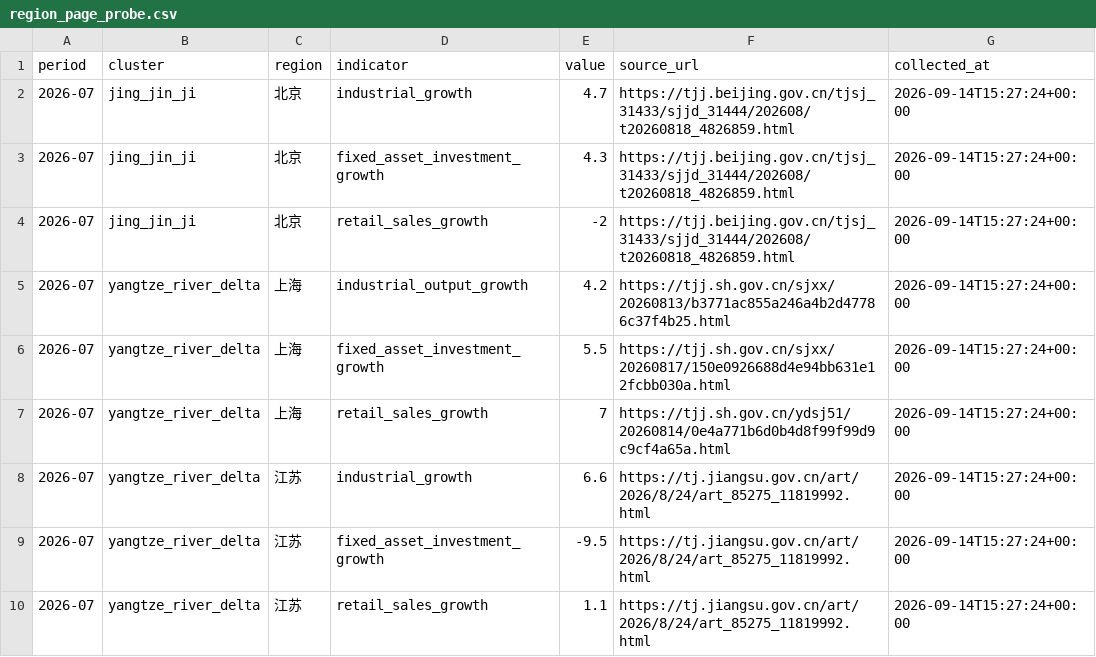
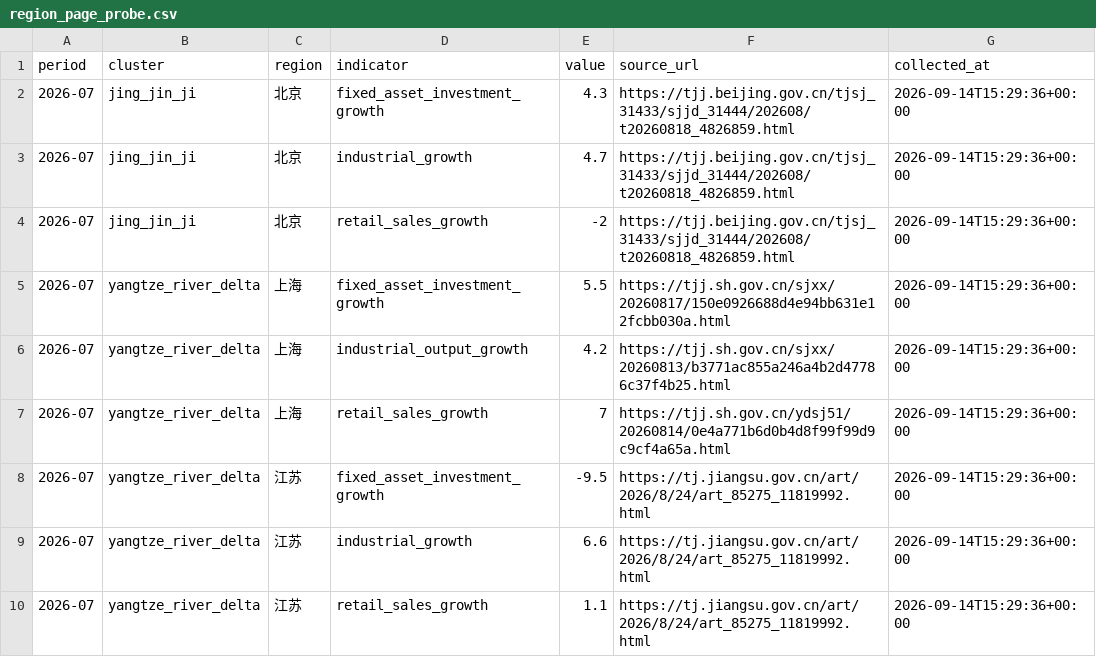
Before and after one commit to nameN0tNULL/family-economic-dashboard, a CSV file: data/region_page_probe.csv, drawn as a sheet.

```diff
--- a/data/region_page_probe.csv
+++ b/data/region_page_probe.csv
@@ -1,10 +1,10 @@
 period,cluster,region,indicator,value,source_url,collected_at
-2026-07,jing_jin_ji,北京,industrial_growth,4.7,https://tjj.beijing.gov.cn/tjsj_31433/sjjd_31444/202608/t20260818_4826859.html,2026-09-14T15:27:24+00:00
-2026-07,jing_jin_ji,北京,fixed_asset_investment_growth,4.3,https://tjj.beijing.gov.cn/tjsj_31433/sjjd_31444/202608/t20260818_4826859.html,2026-09-14T15:27:24+00:00
-2026-07,jing_jin_ji,北京,retail_sales_growth,-2,https://tjj.beijing.gov.cn/tjsj_31433/sjjd_31444/202608/t20260818_4826859.html,2026-09-14T15:27:24+00:00
-2026-07,yangtze_river_delta,上海,industrial_output_growth,4.2,https://tjj.sh.gov.cn/sjxx/20260813/b3771ac855a246a4b2d47786c37f4b25.html,2026-09-14T15:27:24+00:00
-2026-07,yangtze_river_delta,上海,fixed_asset_investment_growth,5.5,https://tjj.sh.gov.cn/sjxx/20260817/150e0926688d4e94bb631e12fcbb030a.html,2026-09-14T15:27:24+00:00
-2026-07,yangtze_river_delta,上海,retail_sales_growth,7,https://tjj.sh.gov.cn/ydsj51/20260814/0e4a771b6d0b4d8f99f99d9c9cf4a65a.html,2026-09-14T15:27:24+00:00
-2026-07,yangtze_river_delta,江苏,industrial_growth,6.6,https://tj.jiangsu.gov.cn/art/2026/8/24/art_85275_11819992.html,2026-09-14T15:27:24+00:00
-2026-07,yangtze_river_delta,江苏,fixed_asset_investment_growth,-9.5,https://tj.jiangsu.gov.cn/art/2026/8/24/art_85275_11819992.html,2026-09-14T15:27:24+00:00
-2026-07,yangtze_river_delta,江苏,retail_sales_growth,1.1,https://tj.jiangsu.gov.cn/art/2026/8/24/art_85275_11819992.html,2026-09-14T15:27:24+00:00
+2026-07,jing_jin_ji,北京,fixed_asset_investment_growth,4.3,https://tjj.beijing.gov.cn/tjsj_31433/sjjd_31444/202608/t20260818_4826859.html,2026-09-14T15:29:36+00:00
+2026-07,jing_jin_ji,北京,industrial_growth,4.7,https://tjj.beijing.gov.cn/tjsj_31433/sjjd_31444/202608/t20260818_4826859.html,2026-09-14T15:29:36+00:00
+2026-07,jing_jin_ji,北京,retail_sales_growth,-2,https://tjj.beijing.gov.cn/tjsj_31433/sjjd_31444/202608/t20260818_4826859.html,2026-09-14T15:29:36+00:00
+2026-07,yangtze_river_delta,上海,fixed_asset_investment_growth,5.5,https://tjj.sh.gov.cn/sjxx/20260817/150e0926688d4e94bb631e12fcbb030a.html,2026-09-14T15:29:36+00:00
+2026-07,yangtze_river_delta,上海,industrial_output_growth,4.2,https://tjj.sh.gov.cn/sjxx/20260813/b3771ac855a246a4b2d47786c37f4b25.html,2026-09-14T15:29:36+00:00
+2026-07,yangtze_river_delta,上海,retail_sales_growth,7,https://tjj.sh.gov.cn/ydsj51/20260814/0e4a771b6d0b4d8f99f99d9c9cf4a65a.html,2026-09-14T15:29:36+00:00
+2026-07,yangtze_river_delta,江苏,fixed_asset_investment_growth,-9.5,https://tj.jiangsu.gov.cn/art/2026/8/24/art_85275_11819992.html,2026-09-14T15:29:36+00:00
+2026-07,yangtze_river_delta,江苏,industrial_growth,6.6,https://tj.jiangsu.gov.cn/art/2026/8/24/art_85275_11819992.html,2026-09-14T15:29:36+00:00
+2026-07,yangtze_river_delta,江苏,retail_sales_growth,1.1,https://tj.jiangsu.gov.cn/art/2026/8/24/art_85275_11819992.html,2026-09-14T15:29:36+00:00
```
Also changed, not shown: 1 other file.
